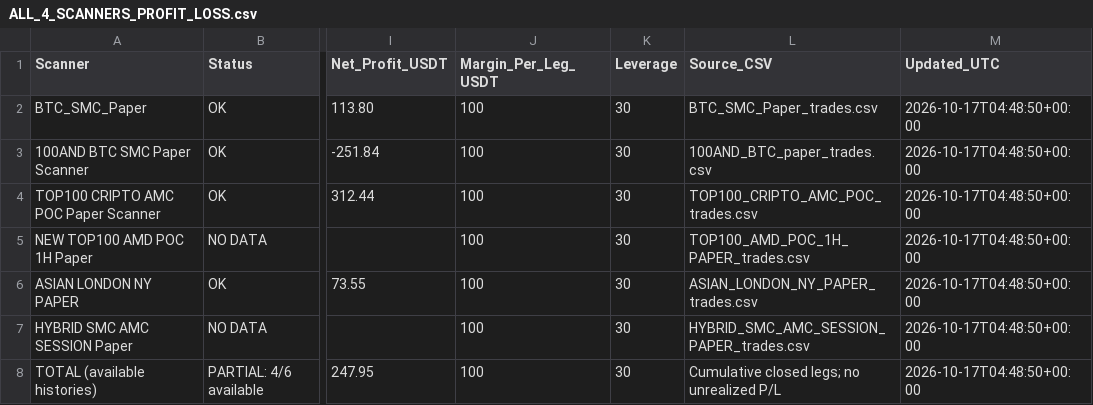
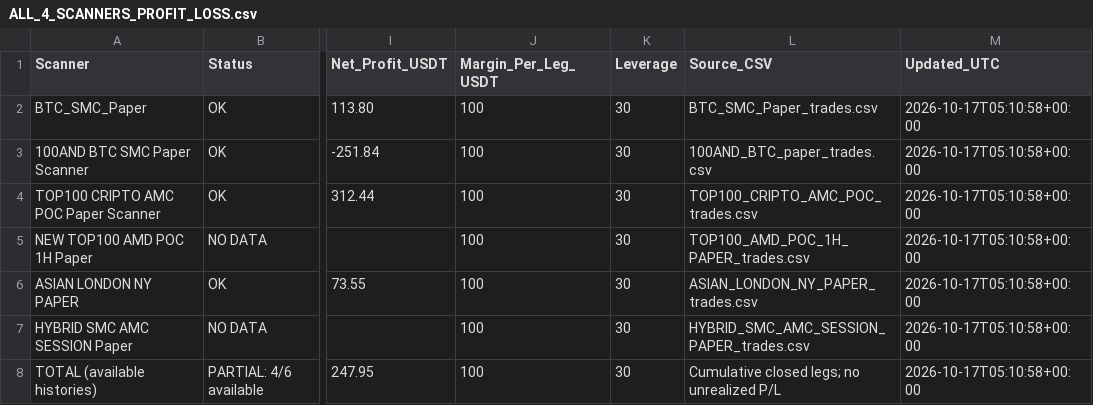
Before and after one commit to jharajesh1210/crypto-early-scanner, a CSV file: ALL_4_SCANNERS_PROFIT_LOSS.csv, drawn as a sheet; only a part is shown, gaps mark what is left out; the diff names each change by its address in the sheet, - before the commit and + after, or states it on an @@ line.

```diff
--- a/ALL_4_SCANNERS_PROFIT_LOSS.csv
+++ b/ALL_4_SCANNERS_PROFIT_LOSS.csv
-M2:M8 (Updated_UTC): 2026-10-17T04:48:50+00:00
+M2:M8 (Updated_UTC): 2026-10-17T05:10:58+00:00
```
